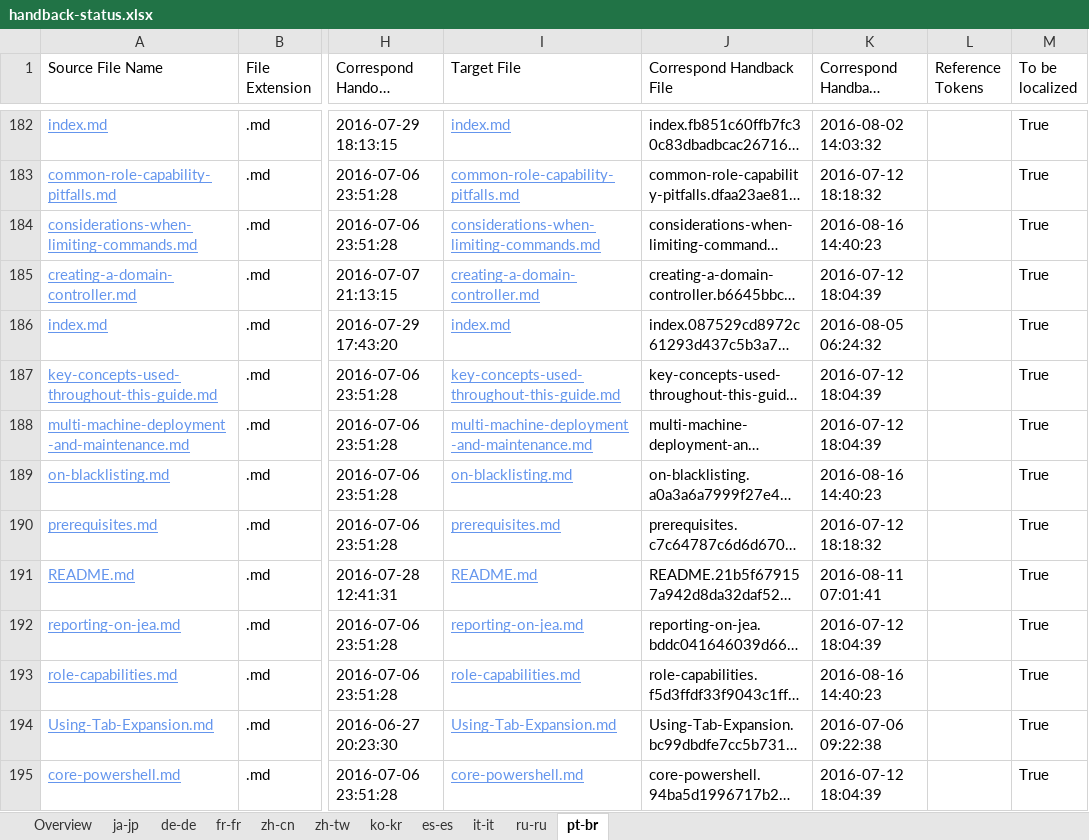
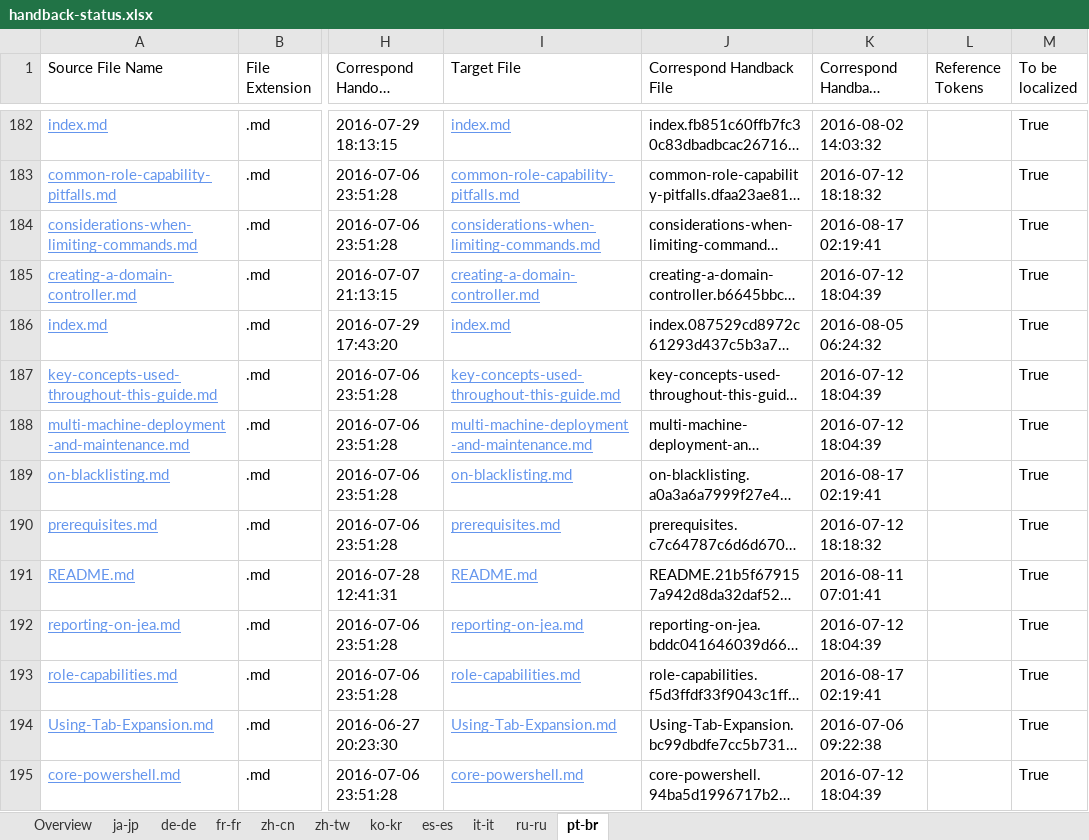
Before and after one commit to SonjaSaltzman/powerShell-Docs.handback, an Excel workbook: ol-handback/PowerShell/powerShell-Docs/live/handback-status.xlsx, sheet pt-br, drawn as a sheet; only a part is shown, gaps mark what is left out; long unchanged cells end in …; values as stored, in another font and other column widths than the file's, no borders; table styles not drawn; the diff names each change by its address in the sheet, - before the commit and + after, or states it on an @@ line.

Commit message:
Generate Report for Handback

```diff
--- a/ol-handback/PowerShell/powerShell-Docs/live/handback-status.xlsx (sheet pt-br)
+++ b/ol-handback/PowerShell/powerShell-Docs/live/handback-status.xlsx (sheet pt-br)
-K184 (Correspond Handback DateTime): 2016-08-16 14:40:23
+K184 (Correspond Handback DateTime): 2016-08-17 02:19:41
-K189 (Correspond Handback DateTime): 2016-08-16 14:40:23
+K189 (Correspond Handback DateTime): 2016-08-17 02:19:41
-K193 (Correspond Handback DateTime): 2016-08-16 14:40:23
+K193 (Correspond Handback DateTime): 2016-08-17 02:19:41
```
Also changed, not shown: ol-handback/PowerShell/powerShell-Docs/live/localization-status.xlsx.
